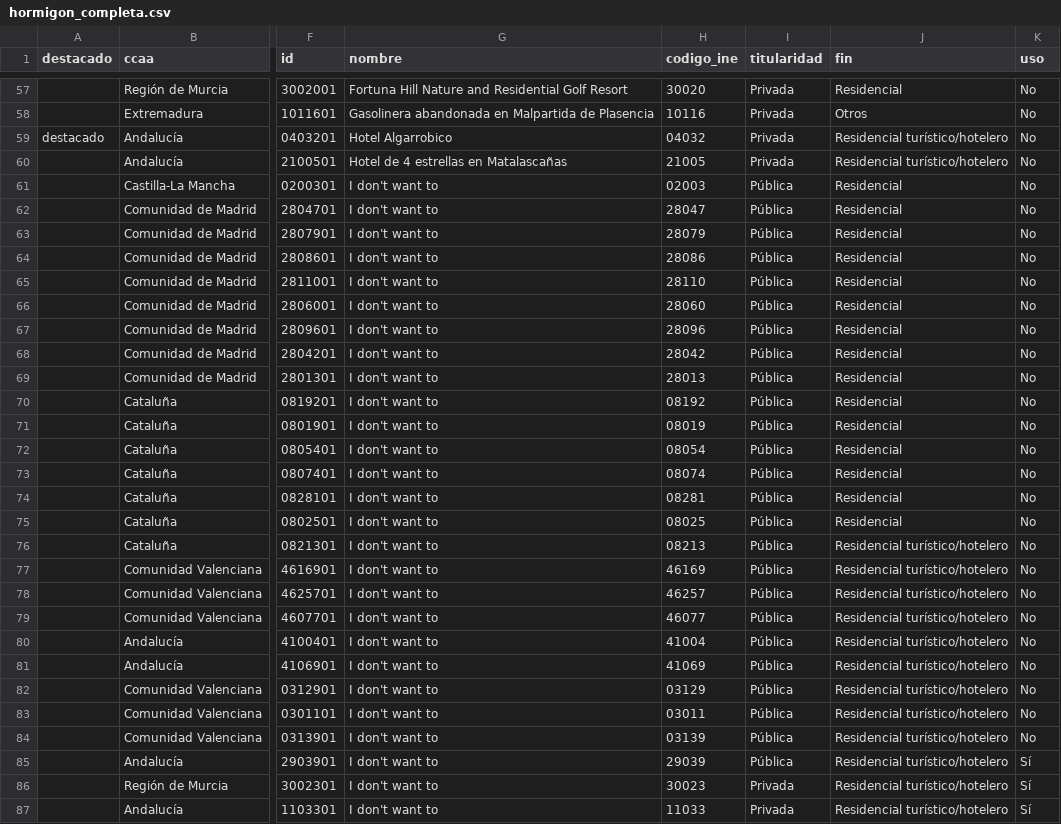
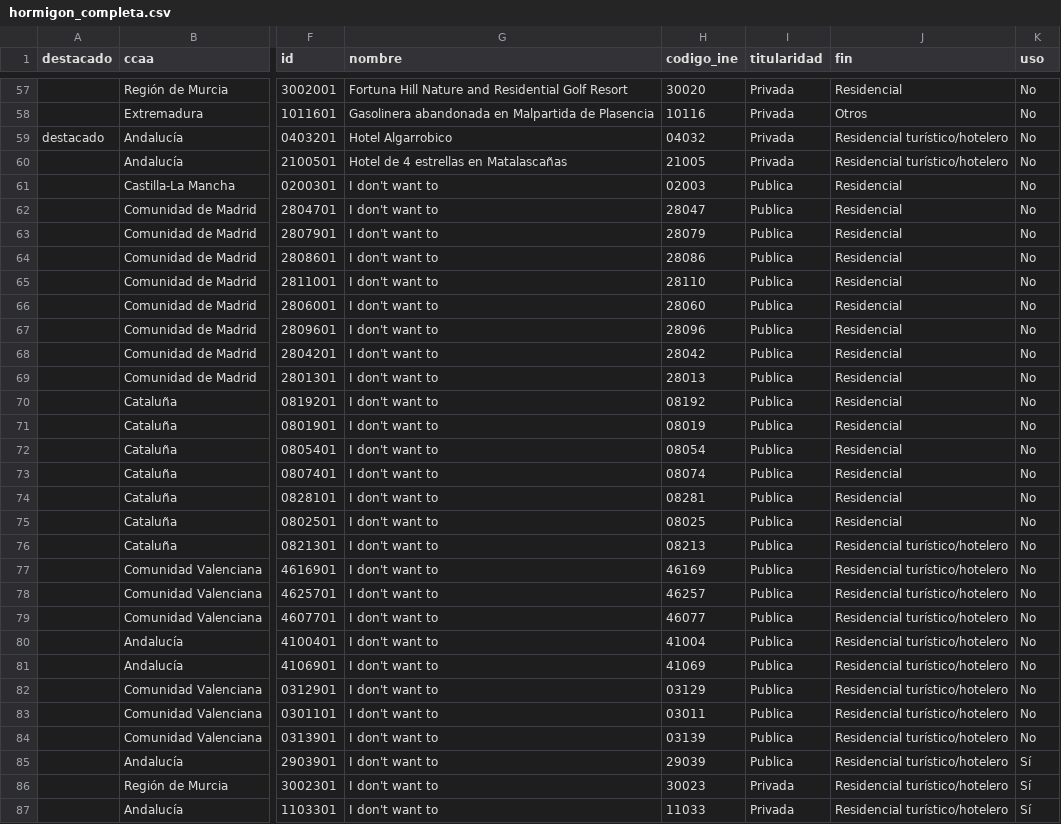
Before and after one commit to datosrtve/test, a CSV file: layers/hormigon_completa.csv, drawn as a sheet; only a part is shown, gaps mark what is left out; the diff covers the shown part only; the diff names each change by its address in the sheet, - before the commit and + after, or states it on an @@ line.

Commit message:
Add files via upload

```diff
--- a/layers/hormigon_completa.csv
+++ b/layers/hormigon_completa.csv
-I61:I85 (titularidad): Pública
+I61:I85 (titularidad): Publica
```
Also changed, not shown: 45 edited cells elsewhere in this file.
